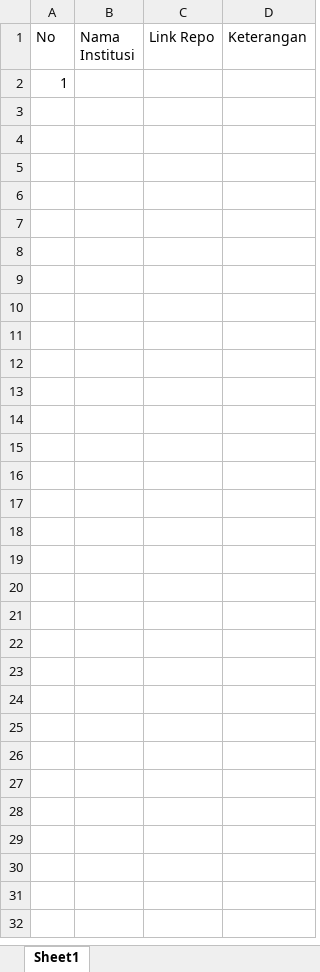
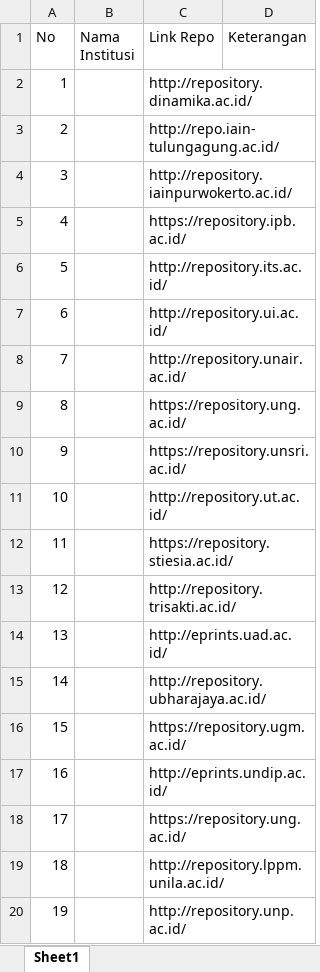
Before and after one commit to ahmadsholik/Repository.ac.id, an Excel workbook: Repository.ac.id.xlsx, sheet Sheet1, drawn as a sheet; only a part is shown; values as stored, in another font and other column widths than the file's, no borders; the diff covers the shown part only; the diff names each change by its address in the sheet, - before the commit and + after, or states it on an @@ line.

Commit message:
Tambah data excel

```diff
--- a/Repository.ac.id.xlsx (sheet Sheet1)
+++ b/Repository.ac.id.xlsx (sheet Sheet1)
-C2 (Link Repo): (empty)
+C2 (Link Repo): http://repository.dinamika.ac.id/
+row 3: 2 |  | http://repo.iain-tulungagung.ac.id/
+row 4: 3 |  | http://repository.iainpurwokerto.ac.id/
+row 5: 4 |  | https://repository.ipb.ac.id/
+row 6: 5 |  | http://repository.its.ac.id/
+row 7: 6 |  | http://repository.ui.ac.id/
+row 8: 7 |  | http://repository.unair.ac.id/
+row 9: 8 |  | https://repository.ung.ac.id/
+row 10: 9 |  | https://repository.unsri.ac.id/
+row 11: 10 |  | http://repository.ut.ac.id/
+row 12: 11 |  | https://repository.stiesia.ac.id/
+row 13: 12 |  | http://repository.trisakti.ac.id/
+row 14: 13 |  | http://eprints.uad.ac.id/
+row 15: 14 |  | http://repository.ubharajaya.ac.id/
+row 16: 15 |  | https://repository.ugm.ac.id/
+row 17: 16 |  | http://eprints.undip.ac.id/
+row 18: 17 |  | https://repository.ung.ac.id/
+row 19: 18 |  | http://repository.lppm.unila.ac.id/
+row 20: 19 |  | http://repository.unp.ac.id/
```
Also changed, not shown: 101 added rows elsewhere in this sheet, 1 other file.
